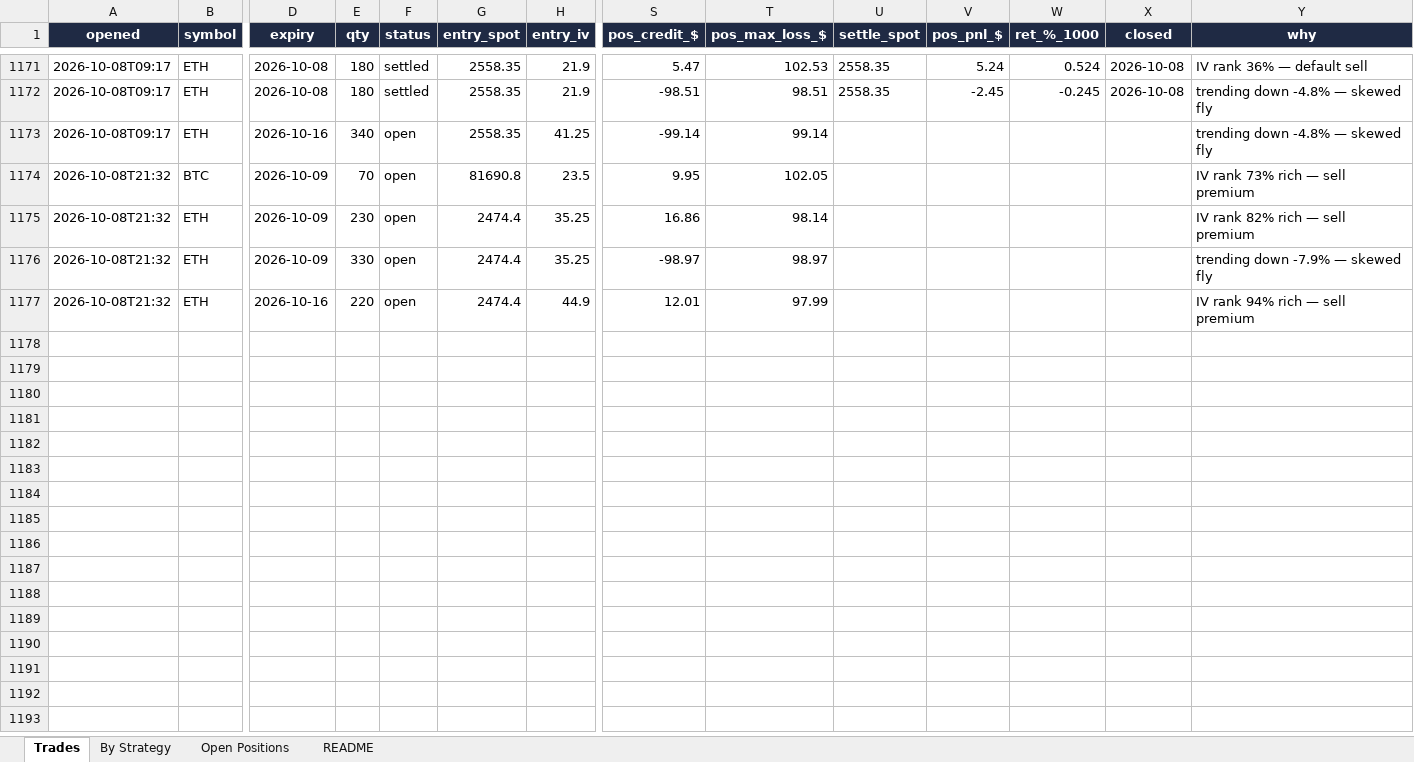
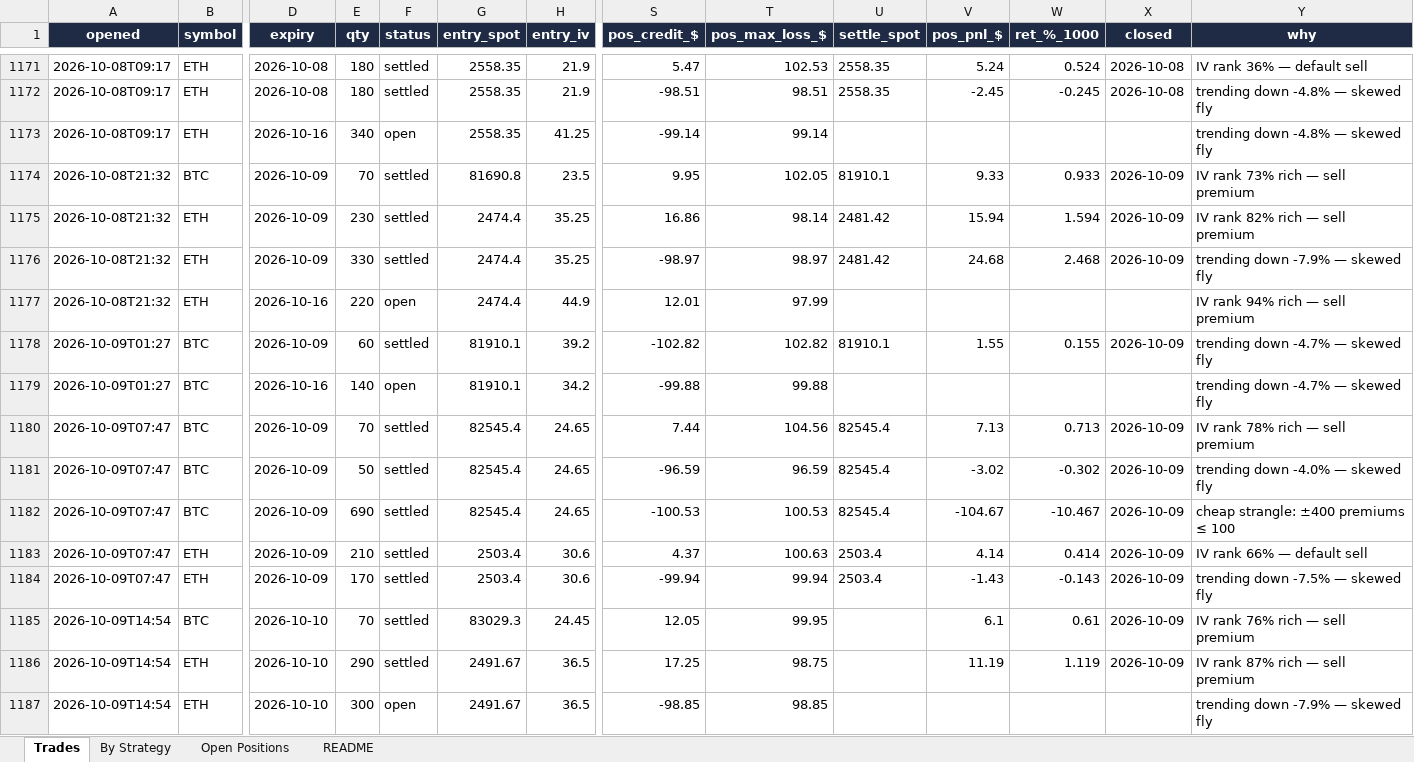
Before and after one commit to Ayushtambi2011/deltahedge-bot, an Excel workbook: OUTPUT FILE.xlsx, sheet Trades, drawn as a sheet; only a part is shown, gaps mark what is left out; values as stored, in another font and other column widths than the file's, no borders; rows hold the shown columns only; the diff names each change by its address in the sheet, - before the commit and + after, or states it on an @@ line.

```diff
--- a/OUTPUT FILE.xlsx (sheet Trades)
+++ b/OUTPUT FILE.xlsx (sheet Trades)
-F1174:F1176 (status): open
+F1174:F1176 (status): settled
-U1174 (settle_spot): (empty)
+U1174 (settle_spot): 81910.1
-V1174 (pos_pnl_$): (empty)
+V1174 (pos_pnl_$): 9.33
-W1174 (ret_%_1000): (empty)
+W1174 (ret_%_1000): 0.933
-X1174:X1176 (closed): (empty)
+X1174:X1176 (closed): 2026-10-09
-U1175:U1176 (settle_spot): (empty)
+U1175:U1176 (settle_spot): 2481.42
-V1175 (pos_pnl_$): (empty)
+V1175 (pos_pnl_$): 15.94
-W1175 (ret_%_1000): (empty)
+W1175 (ret_%_1000): 1.594
-V1176 (pos_pnl_$): (empty)
+V1176 (pos_pnl_$): 24.68
-W1176 (ret_%_1000): (empty)
+W1176 (ret_%_1000): 2.468
+row 1178: 2026-10-09T01:27 | BTC | 2026-10-09 | 60 | settled | 81910.1 | 39.2 | -102.82 | 102.82 | 81910.1 | 1.55 | 0.155 | 2026-10-09 | trending down -4.7% — skewed fly
+row 1179: 2026-10-09T01:27 | BTC | 2026-10-16 | 140 | open | 81910.1 | 34.2 | -99.88 | 99.88 |  |  |  |  | trending down -4.7% — skewed fly
+row 1180: 2026-10-09T07:47 | BTC | 2026-10-09 | 70 | settled | 82545.4 | 24.65 | 7.44 | 104.56 | 82545.4 | 7.13 | 0.713 | 2026-10-09 | IV rank 78% rich — sell premium
+row 1181: 2026-10-09T07:47 | BTC | 2026-10-09 | 50 | settled | 82545.4 | 24.65 | -96.59 | 96.59 | 82545.4 | -3.02 | -0.302 | 2026-10-09 | trending down -4.0% — skewed fly
+row 1182: 2026-10-09T07:47 | BTC | 2026-10-09 | 690 | settled | 82545.4 | 24.65 | -100.53 | 100.53 | 82545.4 | -104.67 | -10.467 | 2026-10-09 | cheap strangle: ±400 premiums ≤ 100
+row 1183: 2026-10-09T07:47 | ETH | 2026-10-09 | 210 | settled | 2503.4 | 30.6 | 4.37 | 100.63 | 2503.4 | 4.14 | 0.414 | 2026-10-09 | IV rank 66% — default sell
+row 1184: 2026-10-09T07:47 | ETH | 2026-10-09 | 170 | settled | 2503.4 | 30.6 | -99.94 | 99.94 | 2503.4 | -1.43 | -0.143 | 2026-10-09 | trending down -7.5% — skewed fly
+row 1185: 2026-10-09T14:54 | BTC | 2026-10-10 | 70 | settled | 83029.3 | 24.45 | 12.05 | 99.95 |  | 6.1 | 0.61 | 2026-10-09 | IV rank 76% rich — sell premium
+row 1186: 2026-10-09T14:54 | ETH | 2026-10-10 | 290 | settled | 2491.67 | 36.5 | 17.25 | 98.75 |  | 11.19 | 1.119 | 2026-10-09 | IV rank 87% rich — sell premium
+row 1187: 2026-10-09T14:54 | ETH | 2026-10-10 | 300 | open | 2491.67 | 36.5 | -98.85 | 98.85 |  |  |  |  | trending down -7.9% — skewed fly
```
Also changed, not shown: sheet Open Positions, sheet By Strategy, sheet README, 1 other file.
